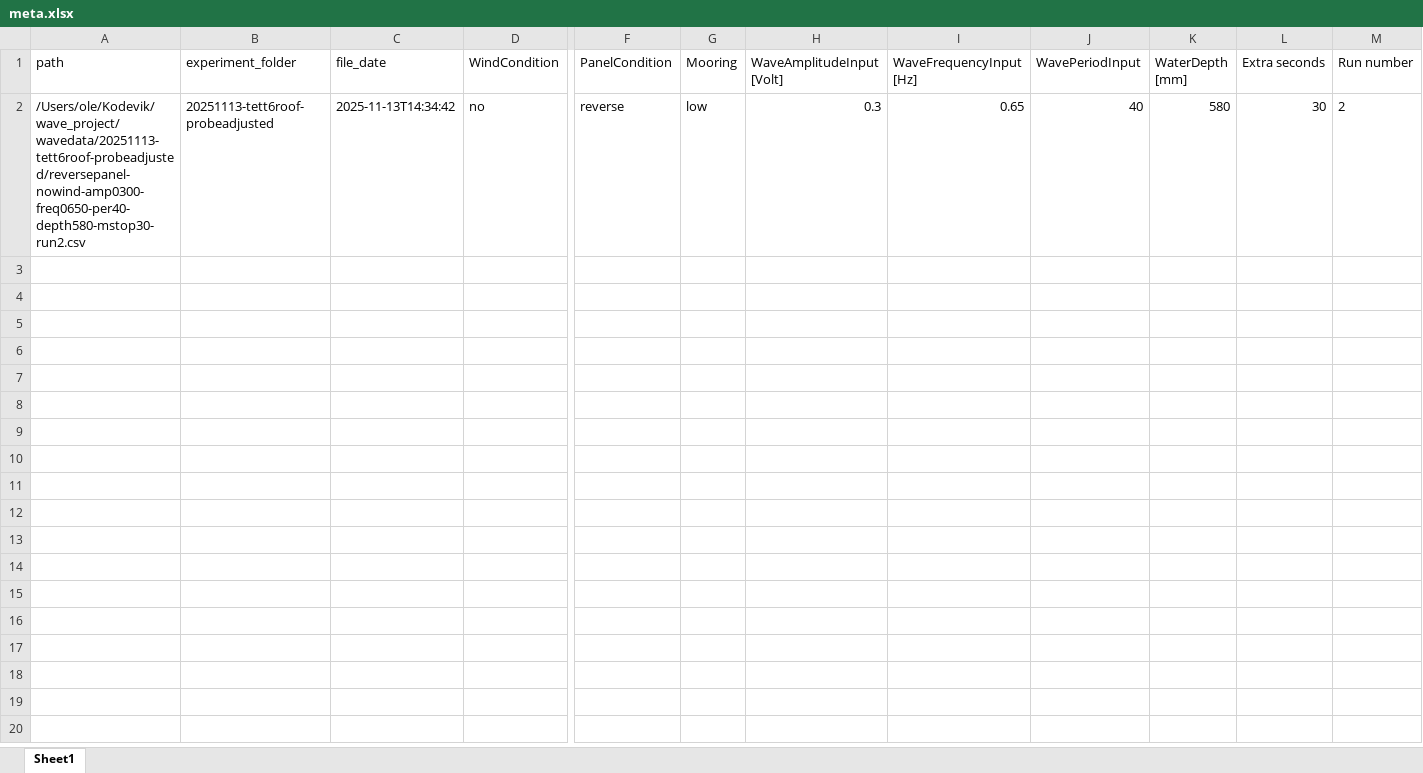
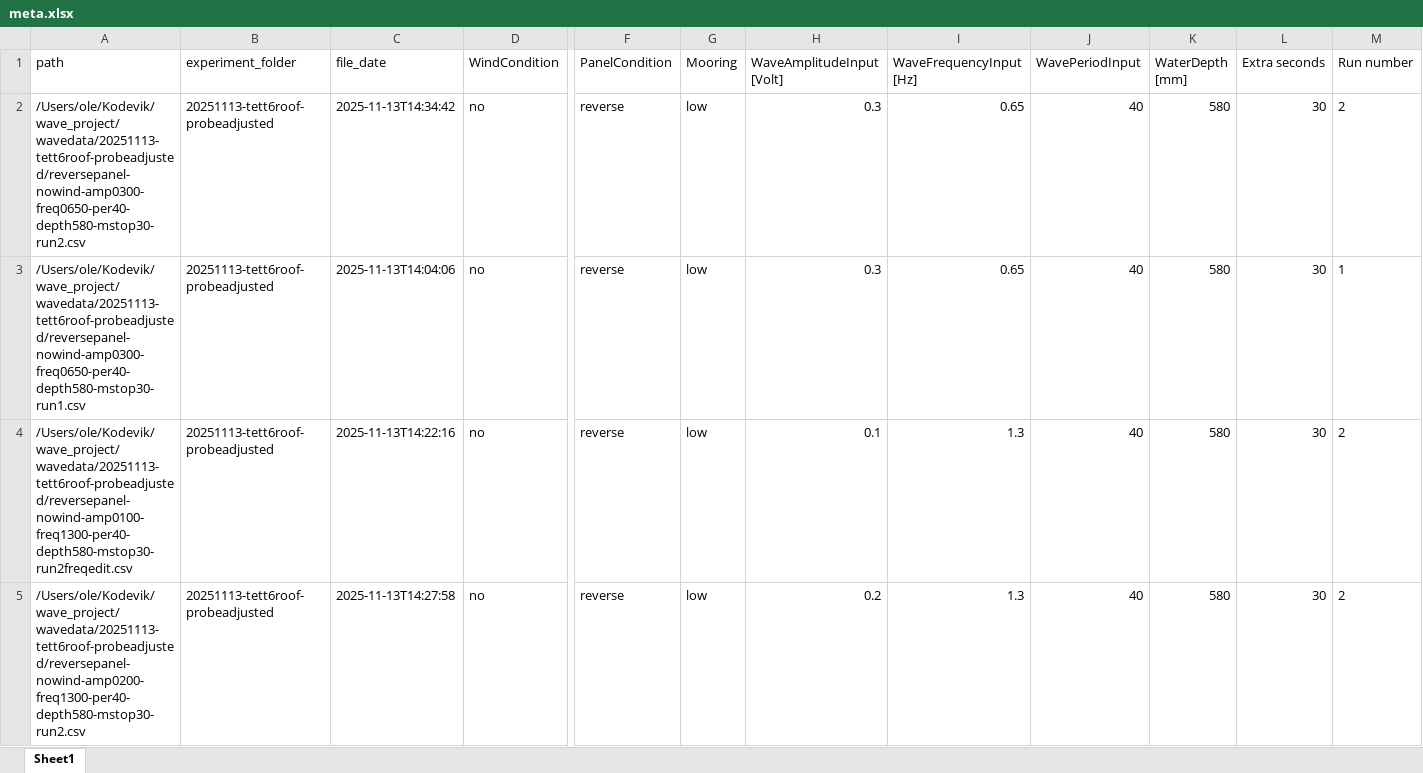
Before and after one commit to OleBB/wave_project, an Excel workbook: waveprocessed/PROCESSED-20251113-tett6roof-probeadjusted/meta.xlsx, sheet Sheet1, drawn as a sheet; only a part is shown, gaps mark what is left out; values as stored, in another font and other column widths than the file's, no borders; rows hold the shown columns only; the diff covers the shown part only; the diff names each change by its address in the sheet, - before the commit and + after, or states it on an @@ line.

```diff
--- a/waveprocessed/PROCESSED-20251113-tett6roof-probeadjusted/meta.xlsx (sheet Sheet1)
+++ b/waveprocessed/PROCESSED-20251113-tett6roof-probeadjusted/meta.xlsx (sheet Sheet1)
+row 3: /Users/ole/Kodevik/wave_project/wavedata/20251113-tett6roof-probeadjusted/reversepanel-nowind-amp0300-freq0650-per40-depth580-mstop30-run1.csv | 20251113-tett6roof-probeadjusted | 2025-11-13T14:04:06 | no | reverse | low | 0.3 | 0.65 | 40 | 580 | 30 | 1
+row 4: /Users/ole/Kodevik/wave_project/wavedata/20251113-tett6roof-probeadjusted/reversepanel-nowind-amp0100-freq1300-per40-depth580-mstop30-run2freqedit.csv | 20251113-tett6roof-probeadjusted | 2025-11-13T14:22:16 | no | reverse | low | 0.1 | 1.3 | 40 | 580 | 30 | 2
+row 5: /Users/ole/Kodevik/wave_project/wavedata/20251113-tett6roof-probeadjusted/reversepanel-nowind-amp0200-freq1300-per40-depth580-mstop30-run2.csv | 20251113-tett6roof-probeadjusted | 2025-11-13T14:27:58 | no | reverse | low | 0.2 | 1.3 | 40 | 580 | 30 | 2
```
Also changed, not shown: 8 added rows elsewhere in this sheet, waveprocessed/PROCESSED-20251112-tett6roof-lowM-579komma8/meta.xlsx, waveprocessed/PROCESSED-20251112-tett6roof/meta.xlsx, 9 other files.
